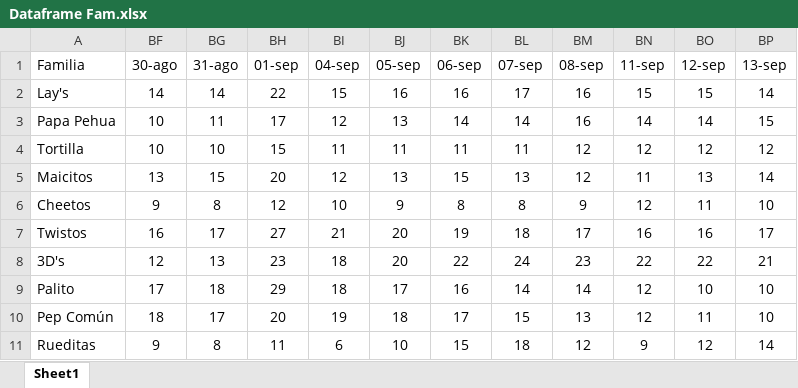
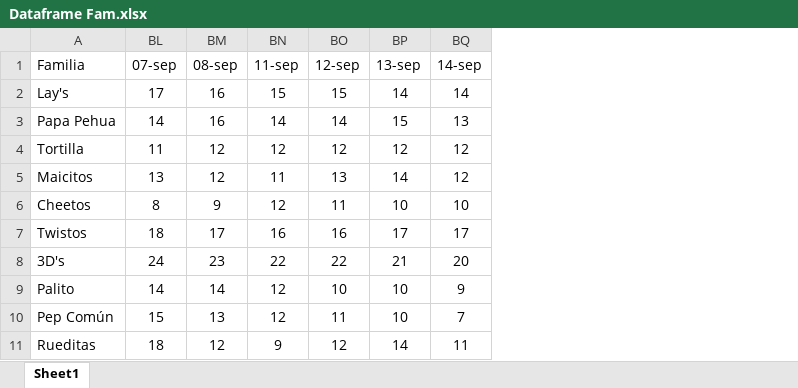
Before and after one commit to Catalinam24/presentaci-n, an Excel workbook: Dataframe Fam.xlsx, sheet Sheet1, drawn as a sheet; values as stored, in another font and other column widths than the file's, no borders; removed rows and columns are numbered as before the commit, all else as after; the diff names each change by its address in the sheet, - before the commit and + after, or states it on an @@ line.

```diff
--- a/Dataframe Fam.xlsx (sheet Sheet1)
+++ b/Dataframe Fam.xlsx (sheet Sheet1)
@@ column BF (30-ago) hidden, rows 2-11: 14 | 10 | 10 | 13 | 9 | 16 | 12 | 17 | 18 | 9 @@
@@ column BG (31-ago) hidden, rows 2-11: 14 | 11 | 10 | 15 | 8 | 17 | 13 | 18 | 17 | 8 @@
@@ column BH (01-sep) hidden, rows 2-11: 22 | 17 | 15 | 20 | 12 | 27 | 23 | 29 | 20 | 11 @@
@@ column BI (04-sep) hidden, rows 2-11: 15 | 12 | 11 | 12 | 10 | 21 | 18 | 18 | 19 | 6 @@
@@ column BJ (05-sep) hidden, rows 2-11: 16 | 13 | 11 | 13 | 9 | 20 | 20 | 17 | 18 | 10 @@
@@ column BK (06-sep) hidden, rows 2-11: 16 | 14 | 11 | 15 | 8 | 19 | 22 | 16 | 17 | 15 @@
+column BQ (14-sep), rows 2-11: 14 | 13 | 12 | 12 | 10 | 17 | 20 | 9 | 7 | 11
```
Also changed, not shown: Dataframe ST.xlsx.
